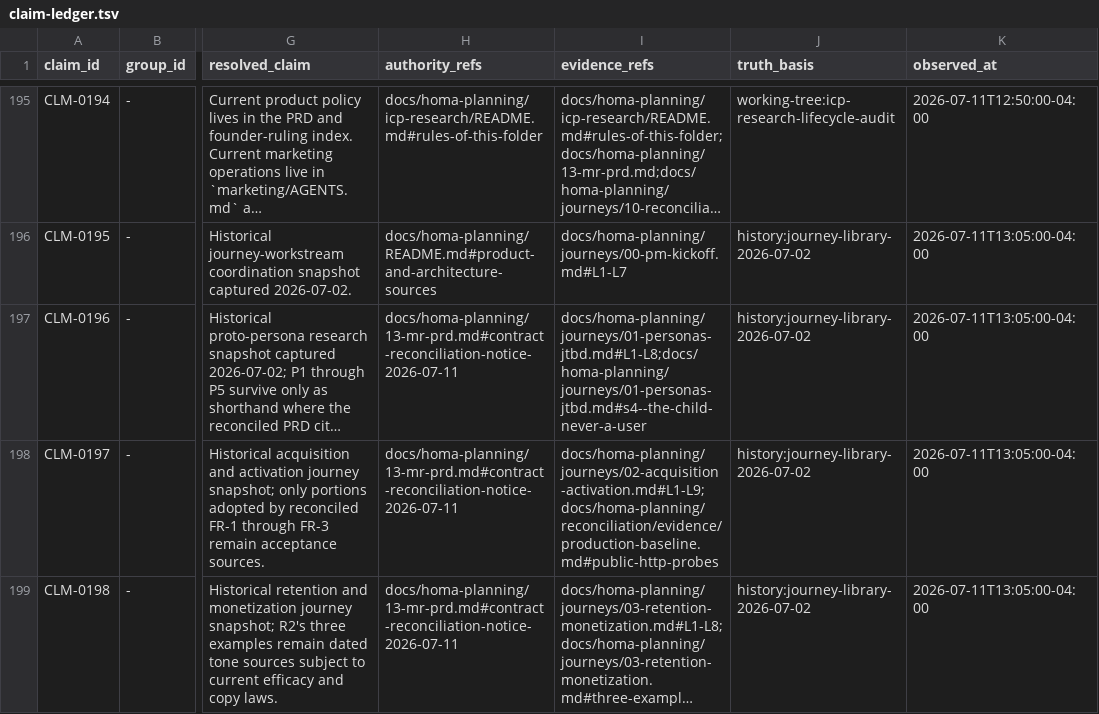
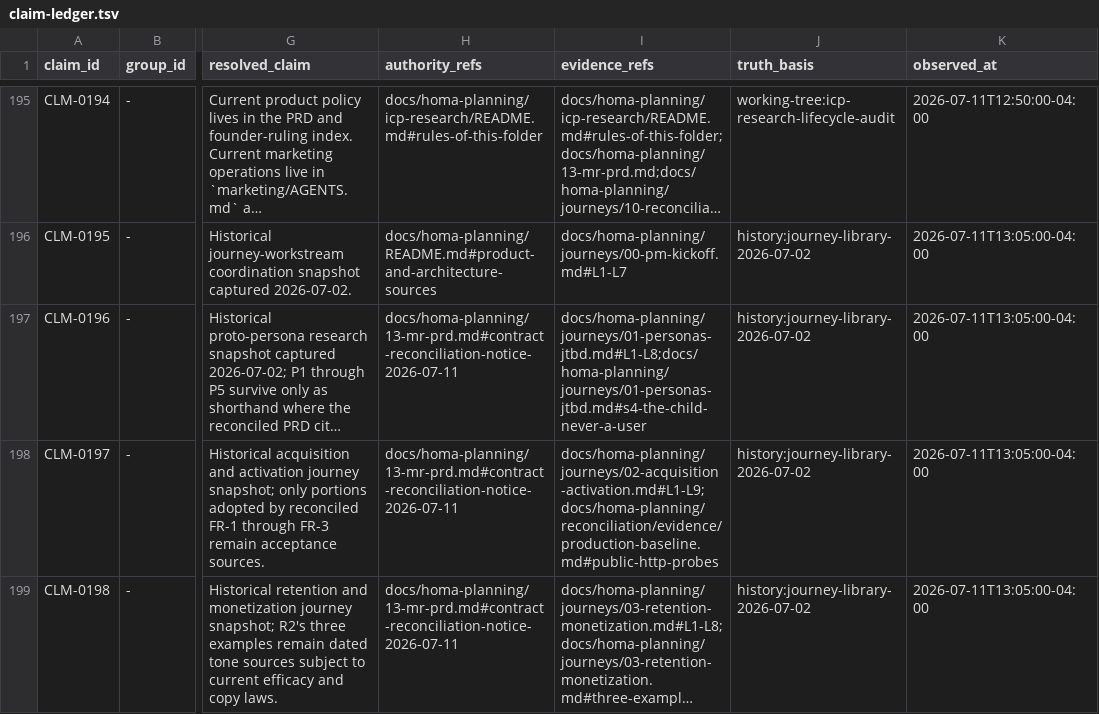
Before and after one commit to sidneyswift/homa, a TSV file: docs/homa-planning/reconciliation/claim-ledger.tsv, drawn as a sheet; only a part is shown, gaps mark what is left out; long unchanged cells end in …; the diff names each change by its address in the sheet, - before the commit and + after, or states it on an @@ line.

```diff
--- a/docs/homa-planning/reconciliation/claim-ledger.tsv
+++ b/docs/homa-planning/reconciliation/claim-ledger.tsv
-I197 (evidence_refs): docs/homa-planning/journeys/01-personas-jtbd.md#L1-L8;docs/homa-planning/journeys/01-personas-jtbd.md#s4--the-child-never-a-user
+I197 (evidence_refs): docs/homa-planning/journeys/01-personas-jtbd.md#L1-L8;docs/homa-planning/journeys/01-personas-jtbd.md#s4-the-child-never-a-user
```
Also changed, not shown: 35 other files.
